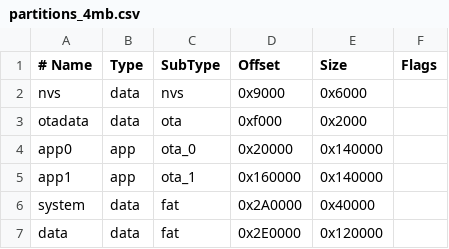
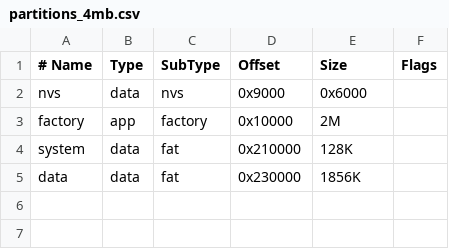
Before and after one commit to flxos-labs/flxos, a CSV file: partitions_4mb.csv, drawn as a sheet.

Commit message:
refactor: Replace OTA app partitions with a factory app and adjust system/data partition layout.

```diff
--- a/partitions_4mb.csv
+++ b/partitions_4mb.csv
@@ -2,6 +2,4 @@
 nvs,      data, nvs,     0x9000,    0x6000,
-otadata,  data, ota,     0xf000,    0x2000,
-app0,     app,  ota_0,   0x20000,   0x140000,
-app1,     app,  ota_1,   0x160000,  0x140000,
-system,   data, fat,     0x2A0000,  0x40000,
-data,     data, fat,     0x2E0000,  0x120000,
+factory,  app,  factory, 0x10000,   2M,
+system,   data, fat,     0x210000,  128K,
+data,     data, fat,     0x230000,  1856K,
```
